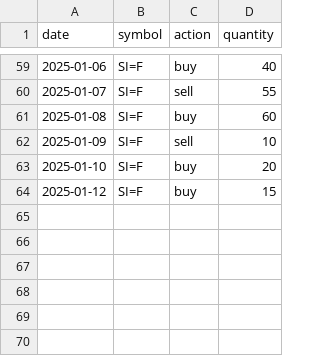
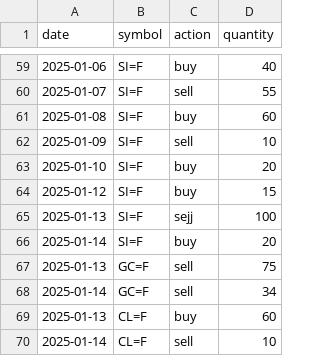
Before and after one commit to Breno-Teodomiro/dw_dbt_preco_commodities, a CSV file: dw_dbt_preco_commodities/seeds/movimentacao_commodities.csv, drawn as a sheet; only a part is shown, gaps mark what is left out; the diff names each change by its address in the sheet, - before the commit and + after, or states it on an @@ line.

```diff
--- a/dw_dbt_preco_commodities/seeds/movimentacao_commodities.csv
+++ b/dw_dbt_preco_commodities/seeds/movimentacao_commodities.csv
+row 65: 2025-01-13 | SI=F | sejj | 100
+row 66: 2025-01-14 | SI=F | buy | 20
+row 67: 2025-01-13 | GC=F | sell | 75
+row 68: 2025-01-14 | GC=F | sell | 34
+row 69: 2025-01-13 | CL=F | buy | 60
+row 70: 2025-01-14 | CL=F | sell | 10
```
Also changed, not shown: 3 other files.
